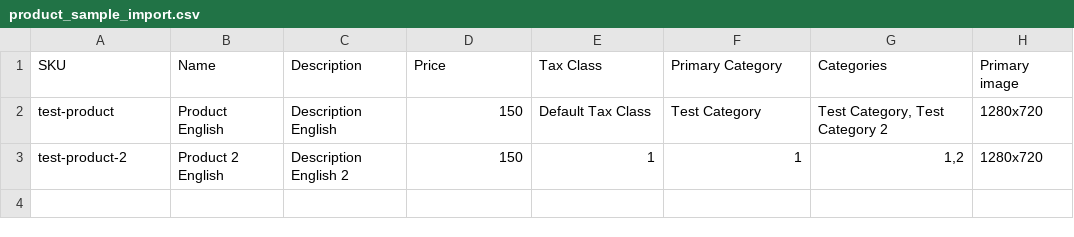
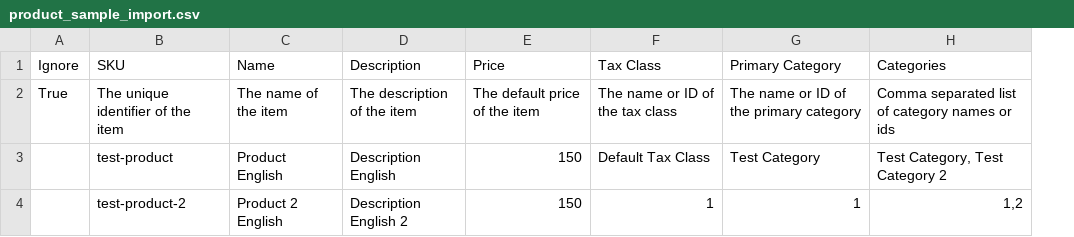
Before and after one commit to rambutan825/shuup_tema, a CSV file: shuup/default_importer/samples/product_sample_import.csv, drawn as a sheet; removed rows and columns are numbered as before the commit, all else as after; the diff names each change by its address in the sheet, - before the commit and + after, or states it on an @@ line.

Commit message:
Importer: add option to import images and general improvements
- Fix importer to import stocks correctly
- Fix base importer resolve objects method by checking fields existence before querying them
- Avoid error 500 when importer goes wrong
- Add special column `ignore` that flags rows to be ignored
- Add option to provide a helper template for every importer. The template is rendered in admin when selecting the importer.

Refs POS-2493

```diff
--- a/shuup/default_importer/samples/product_sample_import.csv
+++ b/shuup/default_importer/samples/product_sample_import.csv
+column A (Ignore), empty
-column H (Primary image), rows 2-3: 1280x720 | 1280x720
+row 2: True | The unique identifier of the item | The name of the item | The description of the item | The default price of the item | The name or ID of the tax class | The name or ID of the primary category | Comma separated list of category names or ids
```
Also changed, not shown: shuup_tests/importer/data/product/sample_import2.csv, shuup_tests/importer/data/product/sample_import3.csv, 23 other files.
